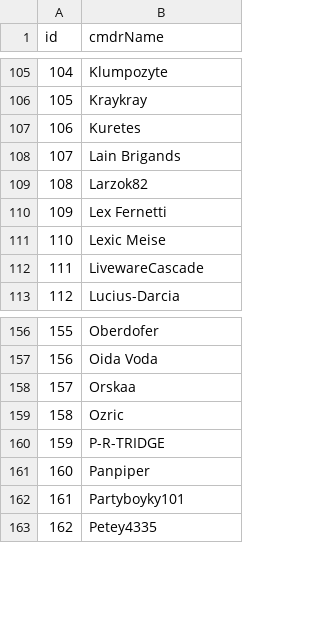
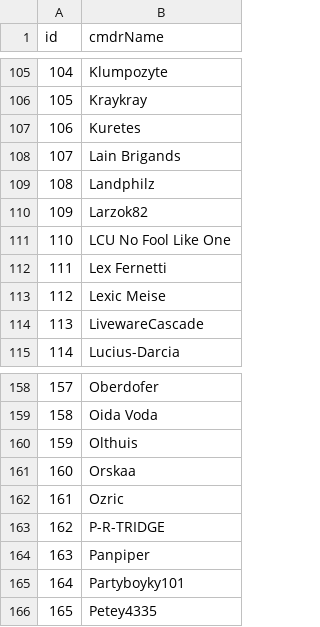
Before and after one commit to canonn-science/CAPIv2-Strapi, a CSV file: seed_files/CSV/exampleData/cmdrs.csv, drawn as a sheet; only a part is shown, gaps mark what is left out; addresses are those after the commit; the diff names each change by its address in the sheet, - before the commit and + after, or states it on an @@ line.

```diff
--- a/seed_files/CSV/exampleData/cmdrs.csv
+++ b/seed_files/CSV/exampleData/cmdrs.csv
+row 109: 108 | Landphilz
@@ column A (id) renumbered from row 110 down @@
+row 111: 110 | LCU No Fool Like One
+row 160: 159 | Olthuis
```
Also changed, not shown: seed_files/CSV/exampleData/bmsites.csv, seed_files/CSV/exampleData/bodies.csv, 14 other files.
